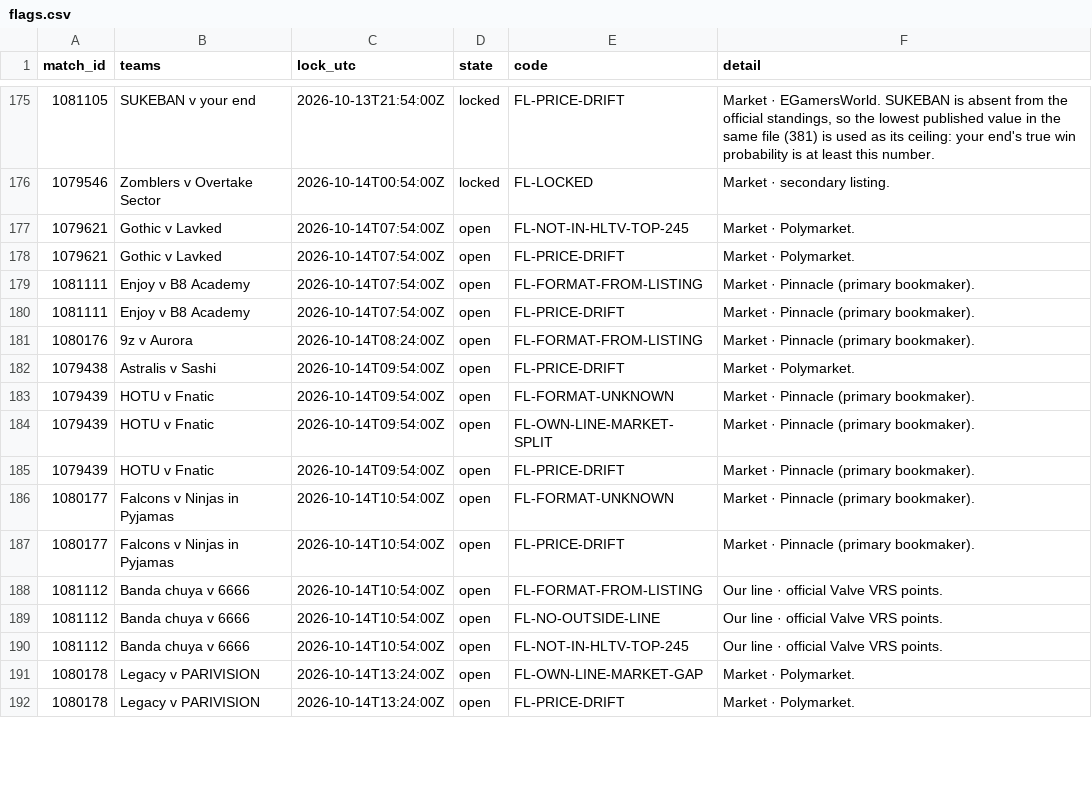
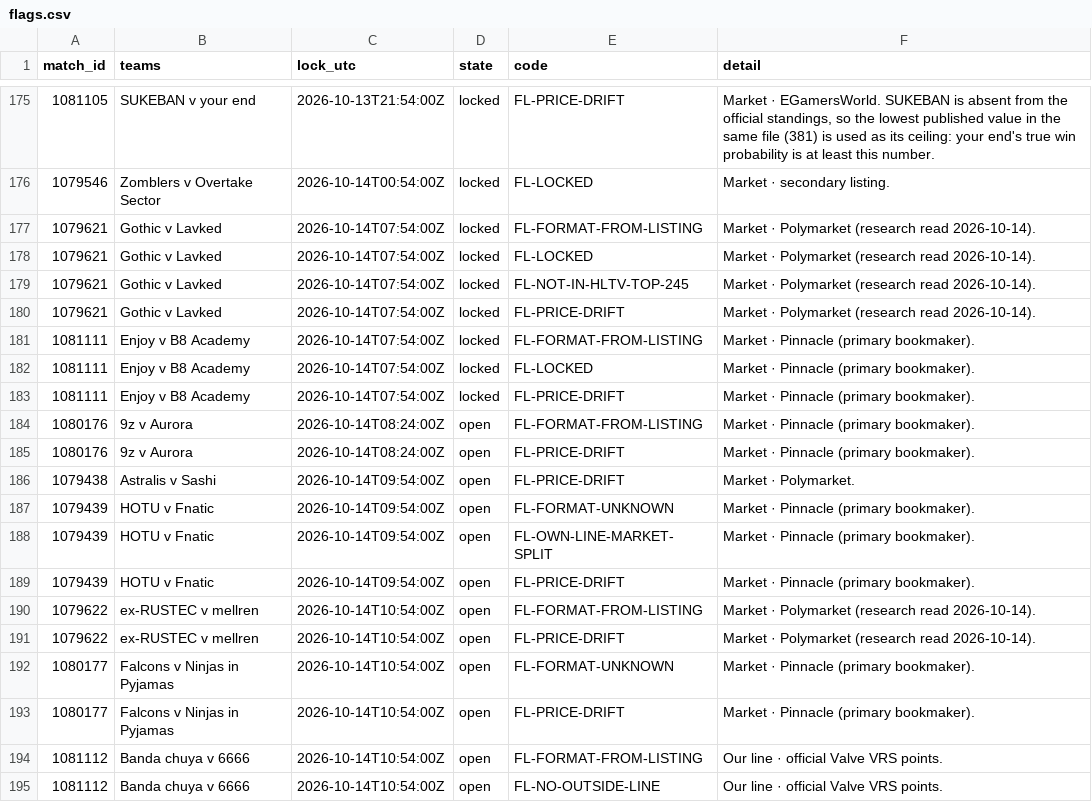
Before and after one commit to buffedlizard55-lab/MaltaProj1, a CSV file: livelines/data/flags.csv, drawn as a sheet; only a part is shown, gaps mark what is left out; the shorter side is filled out with more unchanged rows; the diff covers the shown part only.

```diff
--- a/livelines/data/flags.csv
+++ b/livelines/data/flags.csv
@@ -176,7 +176,11 @@ match_id,teams,lock_utc,state,code,detail
 1079546,Zomblers v Overtake Sector,2026-10-14T00:54:00Z,locked,FL-LOCKED,Market · secondary listing.
-1079621,Gothic v Lavked,2026-10-14T07:54:00Z,open,FL-NOT-IN-HLTV-TOP-245,Market · Polymarket.
-1079621,Gothic v Lavked,2026-10-14T07:54:00Z,open,FL-PRICE-DRIFT,Market · Polymarket.
-1081111,Enjoy v B8 Academy,2026-10-14T07:54:00Z,open,FL-FORMAT-FROM-LISTING,Market · Pinnacle (primary bookmaker).
-1081111,Enjoy v B8 Academy,2026-10-14T07:54:00Z,open,FL-PRICE-DRIFT,Market · Pinnacle (primary bookmaker).
+1079621,Gothic v Lavked,2026-10-14T07:54:00Z,locked,FL-FORMAT-FROM-LISTING,Market · Polymarket (research read 2026-10-14).
+1079621,Gothic v Lavked,2026-10-14T07:54:00Z,locked,FL-LOCKED,Market · Polymarket (research read 2026-10-14).
+1079621,Gothic v Lavked,2026-10-14T07:54:00Z,locked,FL-NOT-IN-HLTV-TOP-245,Market · Polymarket (research read 2026-10-14).
+1079621,Gothic v Lavked,2026-10-14T07:54:00Z,locked,FL-PRICE-DRIFT,Market · Polymarket (research read 2026-10-14).
+1081111,Enjoy v B8 Academy,2026-10-14T07:54:00Z,locked,FL-FORMAT-FROM-LISTING,Market · Pinnacle (primary bookmaker).
+1081111,Enjoy v B8 Academy,2026-10-14T07:54:00Z,locked,FL-LOCKED,Market · Pinnacle (primary bookmaker).
+1081111,Enjoy v B8 Academy,2026-10-14T07:54:00Z,locked,FL-PRICE-DRIFT,Market · Pinnacle (primary bookmaker).
 1080176,9z v Aurora,2026-10-14T08:24:00Z,open,FL-FORMAT-FROM-LISTING,Market · Pinnacle (primary bookmaker).
+1080176,9z v Aurora,2026-10-14T08:24:00Z,open,FL-PRICE-DRIFT,Market · Pinnacle (primary bookmaker).
 1079438,Astralis v Sashi,2026-10-14T09:54:00Z,open,FL-PRICE-DRIFT,Market · Polymarket.
@@ -185,2 +189,4 @@ match_id,teams,lock_utc,state,code,detail
 1079439,HOTU v Fnatic,2026-10-14T09:54:00Z,open,FL-PRICE-DRIFT,Market · Pinnacle (primary bookmaker).
+1079622,ex-RUSTEC v mellren,2026-10-14T10:54:00Z,open,FL-FORMAT-FROM-LISTING,Market · Polymarket (research read 2026-10-14).
+1079622,ex-RUSTEC v mellren,2026-10-14T10:54:00Z,open,FL-PRICE-DRIFT,Market · Polymarket (research read 2026-10-14).
 1080177,Falcons v Ninjas in Pyjamas,2026-10-14T10:54:00Z,open,FL-FORMAT-UNKNOWN,Market · Pinnacle (primary bookmaker).
```
Also changed, not shown: 5 added rows, 1 removed row and 4 edited cells elsewhere in this file, livelines/data/picks.csv, livelines/data/sources.csv, 12 other files.
